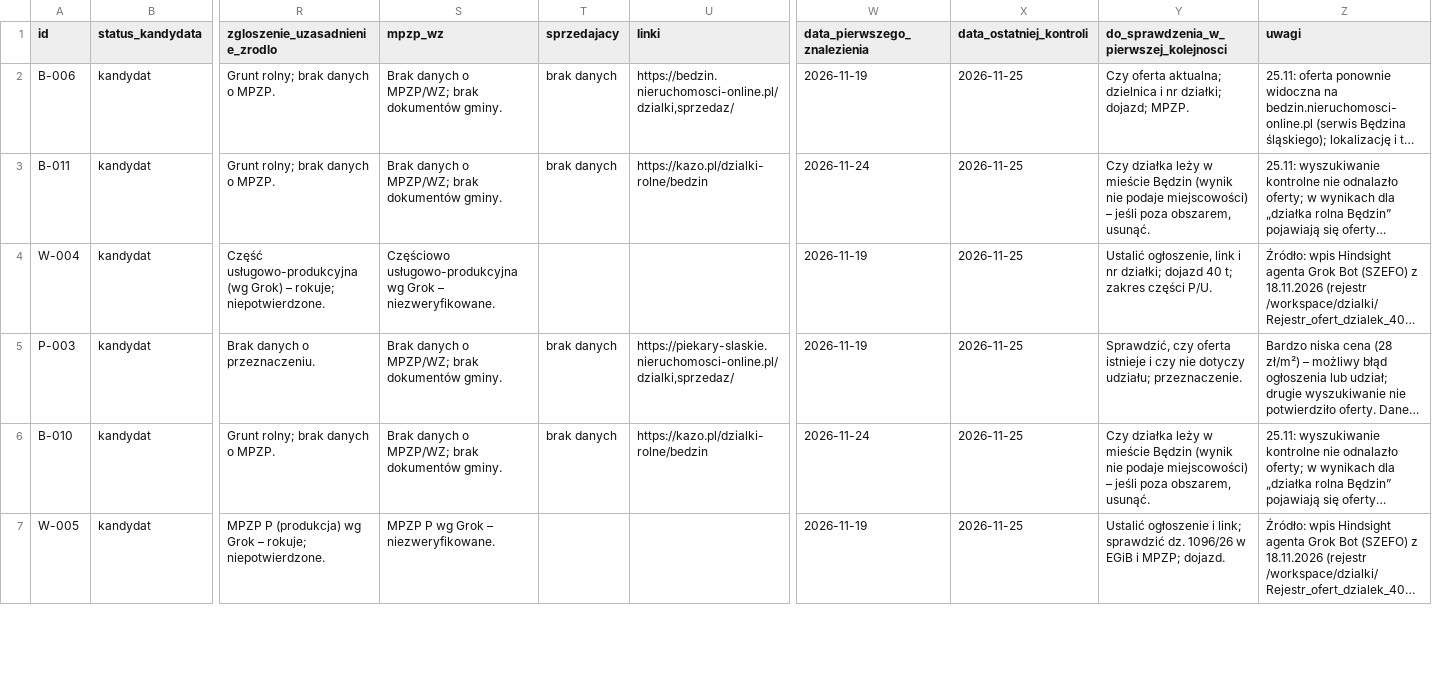
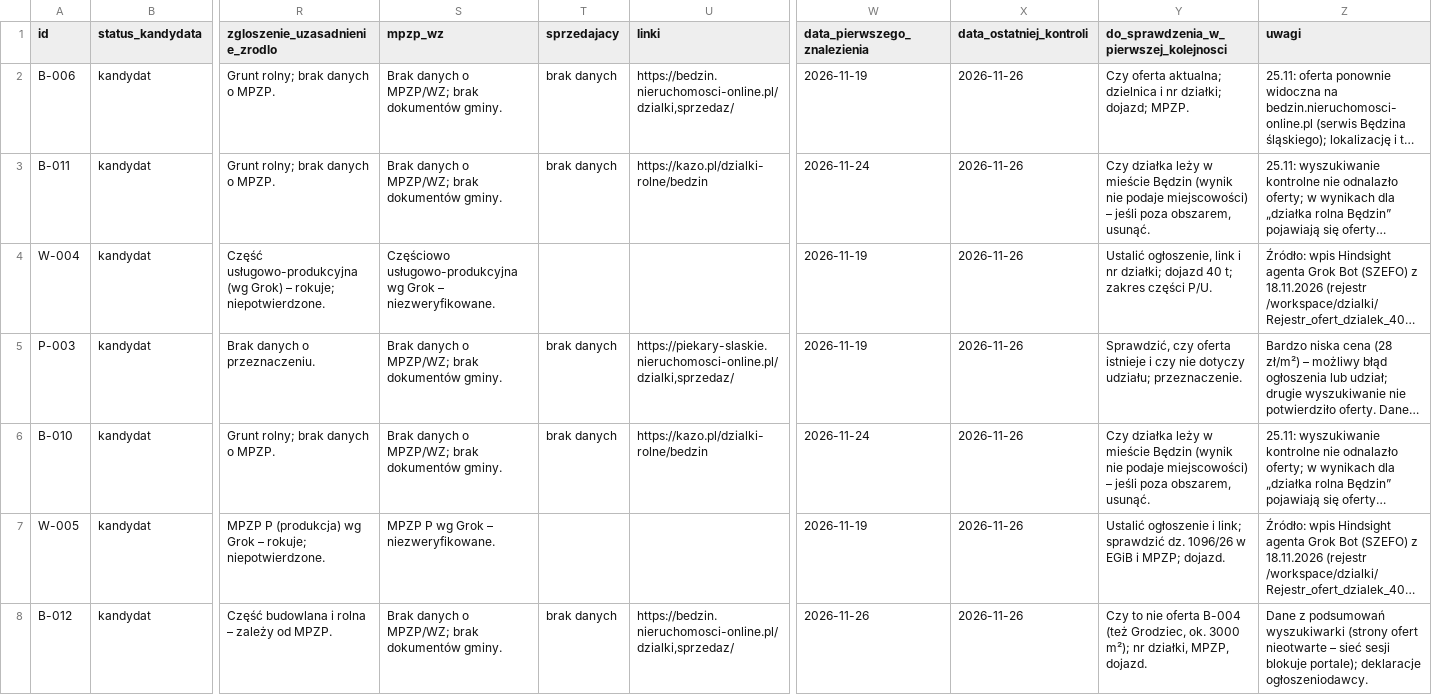
Before and after one commit to matik197401-boop/Moja-stoma-internetowa-konsultacja.-, a CSV file: Rejestr_ofert_dzialek_40t.csv, drawn as a sheet; only a part is shown, gaps mark what is left out; long unchanged cells end in …; rows hold the shown columns only; the diff covers the shown part only; the diff names each change by its address in the sheet, - before the commit and + after, or states it on an @@ line.

```diff
--- a/Rejestr_ofert_dzialek_40t.csv
+++ b/Rejestr_ofert_dzialek_40t.csv
-X2:X7 (data_ostatniej_kontroli): 2026-11-25
+X2:X7 (data_ostatniej_kontroli): 2026-11-26
+row 8: B-012 | kandydat | Część budowlana i rolna – zależy od MPZP. | Brak danych o MPZP/WZ; brak dokumentów gminy. | brak danych | https://bedzin.nieruchomosci-online.pl/dzialki,sprzedaz/ | 2026-11-26 | 2026-11-26 | Czy to nie oferta B-004 (też Grodziec, ok. 3000 m²); nr działki, MPZP, dojazd. | Dane z podsumowań wyszukiwarki (strony ofert nieotwarte – sieć sesji blokuje portale); deklaracje ogłoszeniodawcy.
```
Also changed, not shown: 3 added rows and 44 edited cells elsewhere in this file, Rejestr_dzierzaw_40t.csv.
